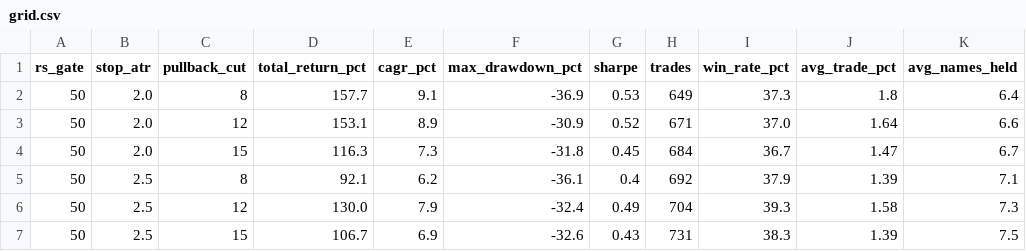
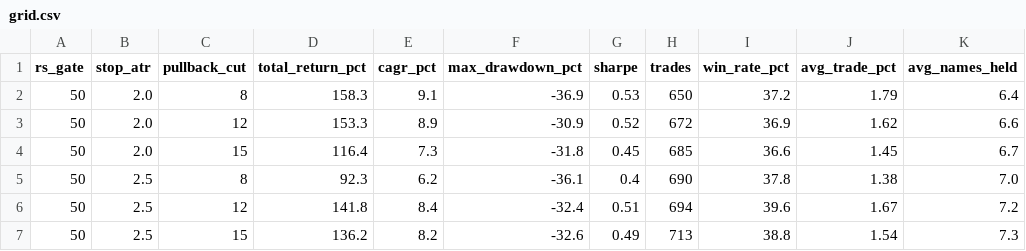
Before and after one commit to CadeBrek/Swing-Screener, a CSV file: data/backtest/grid.csv, drawn as a sheet; only a part is shown; the diff covers the shown part only.

```diff
--- a/data/backtest/grid.csv
+++ b/data/backtest/grid.csv
@@ -1,7 +1,7 @@
 rs_gate,stop_atr,pullback_cut,total_return_pct,cagr_pct,max_drawdown_pct,sharpe,trades,win_rate_pct,avg_trade_pct,avg_names_held
-50,2.0,8,157.7,9.1,-36.9,0.53,649,37.3,1.8,6.4
-50,2.0,12,153.1,8.9,-30.9,0.52,671,37.0,1.64,6.6
-50,2.0,15,116.3,7.3,-31.8,0.45,684,36.7,1.47,6.7
-50,2.5,8,92.1,6.2,-36.1,0.4,692,37.9,1.39,7.1
-50,2.5,12,130.0,7.9,-32.4,0.49,704,39.3,1.58,7.3
-50,2.5,15,106.7,6.9,-32.6,0.43,731,38.3,1.39,7.5
+50,2.0,8,158.3,9.1,-36.9,0.53,650,37.2,1.79,6.4
+50,2.0,12,153.3,8.9,-30.9,0.52,672,36.9,1.62,6.6
+50,2.0,15,116.4,7.3,-31.8,0.45,685,36.6,1.45,6.7
+50,2.5,8,92.3,6.2,-36.1,0.4,690,37.8,1.38,7.0
+50,2.5,12,141.8,8.4,-32.4,0.51,694,39.6,1.67,7.2
+50,2.5,15,136.2,8.2,-32.6,0.49,713,38.8,1.54,7.3
```
Also changed, not shown: 163 edited cells elsewhere in this file, data/backtest/equity.csv, 6 other files.
